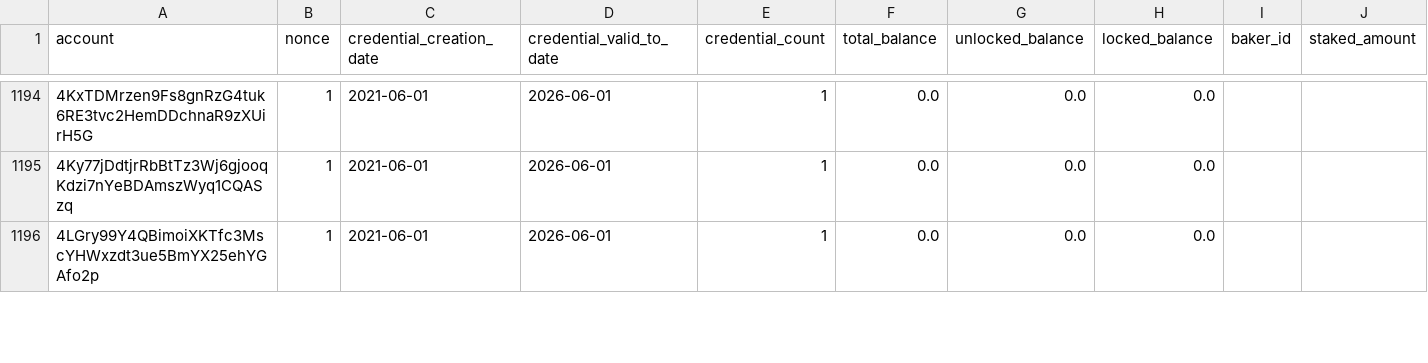
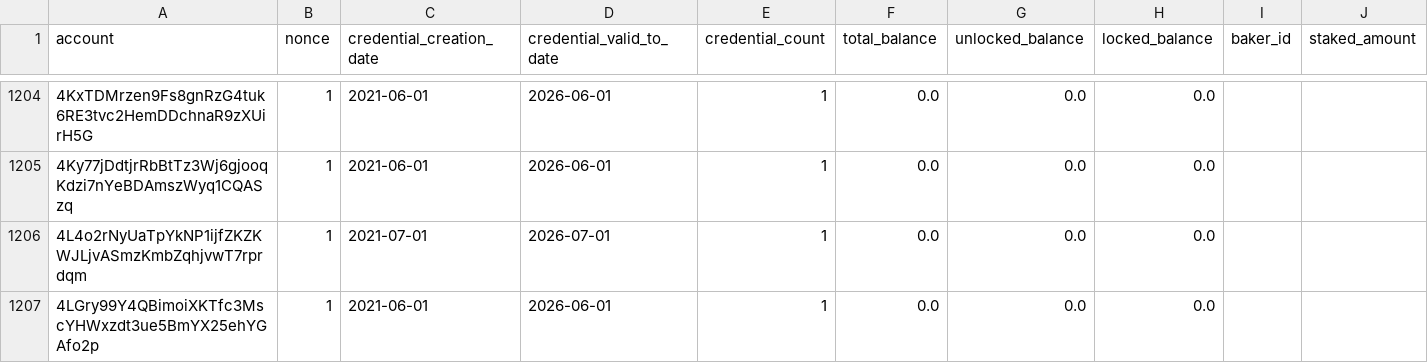
Before and after one commit to ccdexplorer/ccdexplorer-accounts, a CSV file: accounts.csv, drawn as a sheet; only a part is shown, gaps mark what is left out; rows hold the shown columns only; the diff covers the shown part only; the diff names each change by its address in the sheet, - before the commit and + after, or states it on an @@ line.

Commit message:
2021-07-26

```diff
--- a/accounts.csv
+++ b/accounts.csv
+row 1206: 4L4o2rNyUaTpYkNP1ijfZKZKWJLjvASmzKmbZqhjvwT7rprdqm | 1 | 2021-07-01 | 2026-07-01 | 1 | 0.0 | 0.0 | 0.0
```
Also changed, not shown: 11 added rows and 43 edited cells elsewhere in this file.
